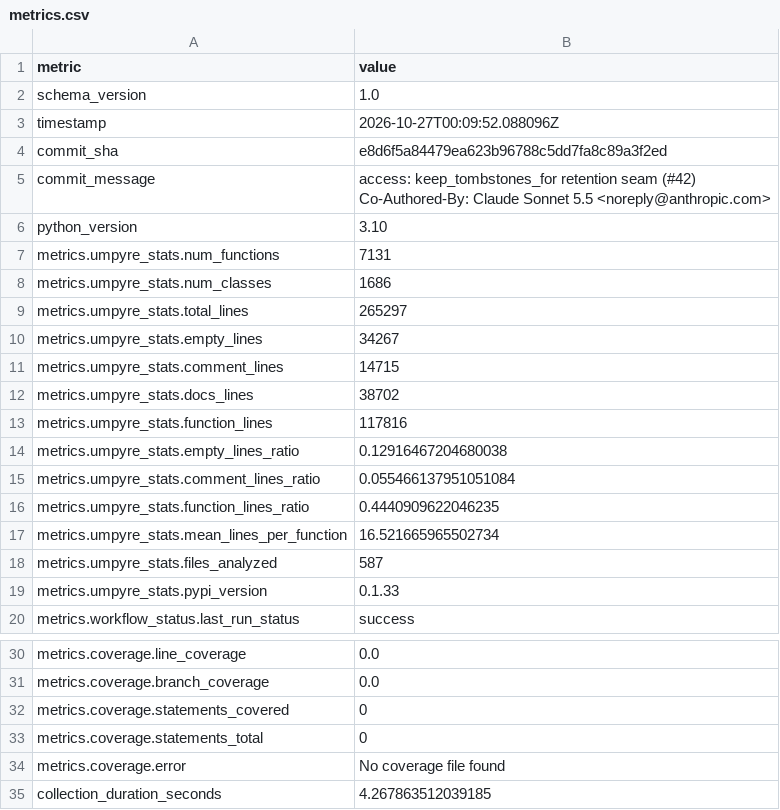
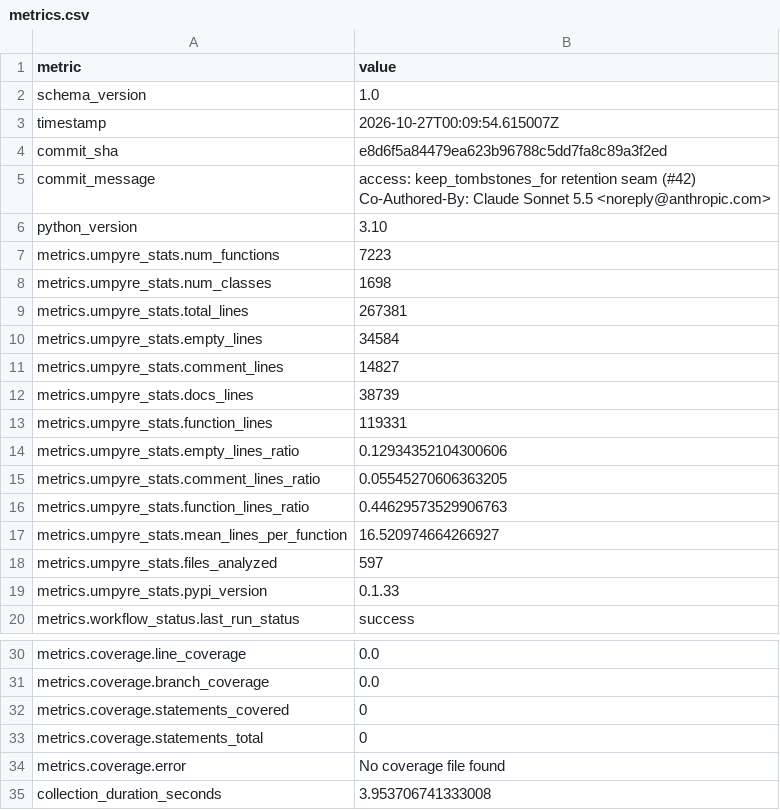
Before and after one commit to i2mint/xdol, a CSV file: metrics.csv, drawn as a sheet; only a part is shown, gaps mark what is left out.

Commit message:
Update metrics for e8d6f5a

```diff
--- a/metrics.csv
+++ b/metrics.csv
@@ -2,3 +2,3 @@ metric,value
 schema_version,1.0
-timestamp,2026-10-27T00:09:52.088096Z
+timestamp,2026-10-27T00:09:54.615007Z
 commit_sha,e8d6f5a84479ea623b96788c5dd7fa8c89a3f2ed
@@ -8,14 +8,14 @@ Co-Authored-By: Claude Sonnet 5.5 <noreply@anthropic.com>"
 python_version,3.10
-metrics.umpyre_stats.num_functions,7131
-metrics.umpyre_stats.num_classes,1686
-metrics.umpyre_stats.total_lines,265297
-metrics.umpyre_stats.empty_lines,34267
-metrics.umpyre_stats.comment_lines,14715
-metrics.umpyre_stats.docs_lines,38702
-metrics.umpyre_stats.function_lines,117816
-metrics.umpyre_stats.empty_lines_ratio,0.12916467204680038
-metrics.umpyre_stats.comment_lines_ratio,0.055466137951051084
-metrics.umpyre_stats.function_lines_ratio,0.4440909622046235
-metrics.umpyre_stats.mean_lines_per_function,16.521665965502734
-metrics.umpyre_stats.files_analyzed,587
+metrics.umpyre_stats.num_functions,7223
+metrics.umpyre_stats.num_classes,1698
+metrics.umpyre_stats.total_lines,267381
+metrics.umpyre_stats.empty_lines,34584
+metrics.umpyre_stats.comment_lines,14827
+metrics.umpyre_stats.docs_lines,38739
+metrics.umpyre_stats.function_lines,119331
+metrics.umpyre_stats.empty_lines_ratio,0.12934352104300606
+metrics.umpyre_stats.comment_lines_ratio,0.05545270606363205
+metrics.umpyre_stats.function_lines_ratio,0.44629573529906763
+metrics.umpyre_stats.mean_lines_per_function,16.520974664266927
+metrics.umpyre_stats.files_analyzed,597
 metrics.umpyre_stats.pypi_version,0.1.33
@@ -40,2 +40,2 @@ metrics.coverage.statements_total,0
 metrics.coverage.error,No coverage file found
-collection_duration_seconds,4.267863512039185
+collection_duration_seconds,3.953706741333008
```
Also changed, not shown: 2 other files.
